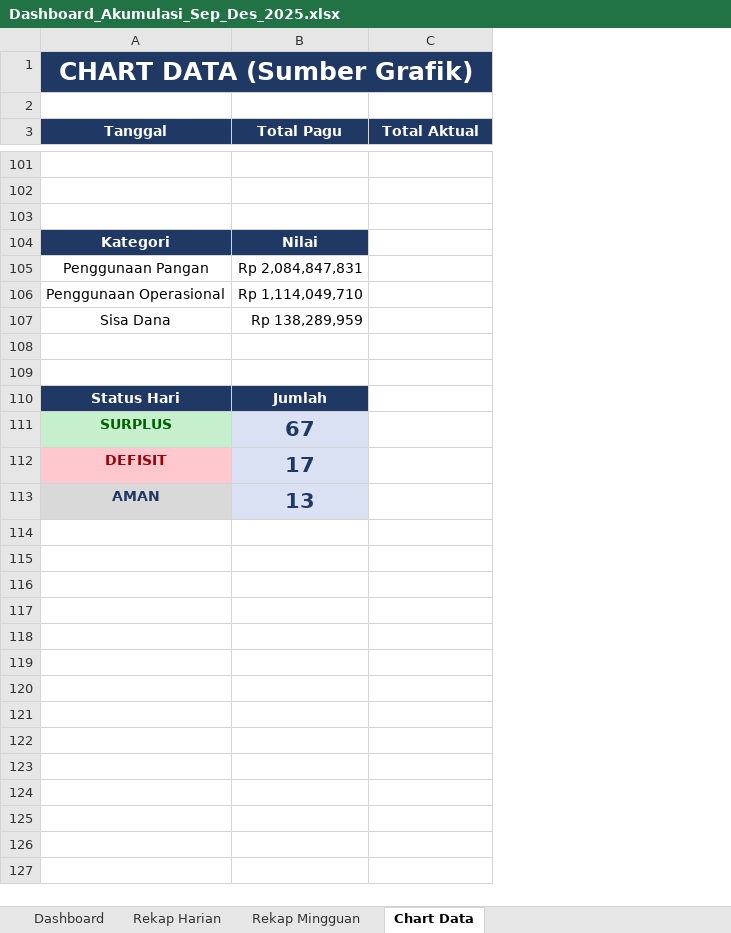
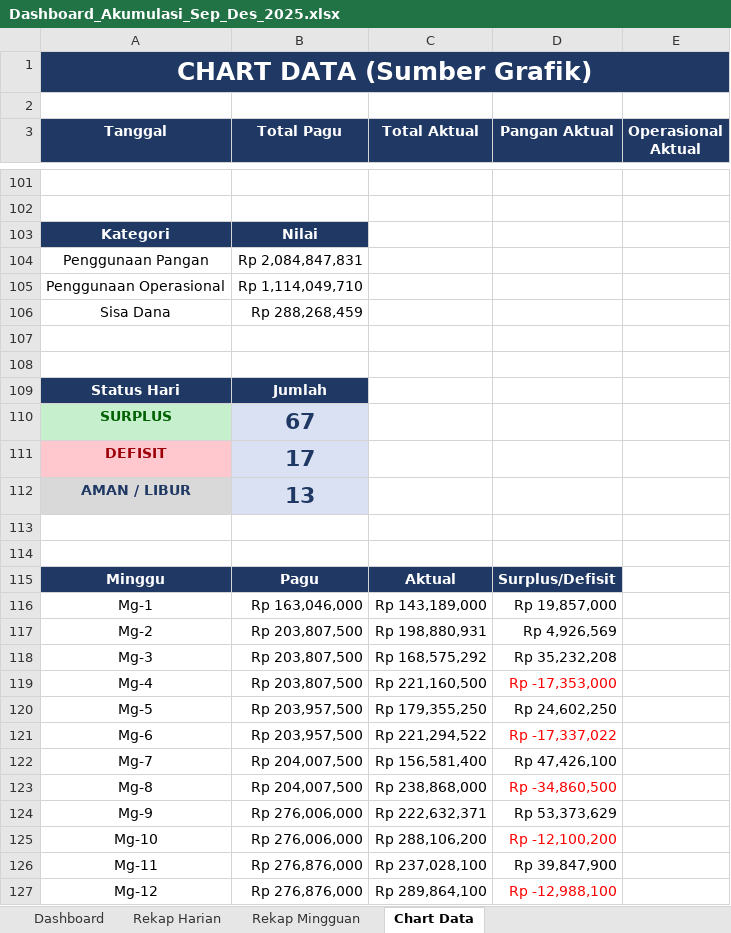
Before and after one commit to sppgbattuwinangun-lang/Claude, an Excel workbook: Dashboard_Akumulasi_Sep_Des_2025.xlsx, sheet Chart Data, drawn as a sheet; only a part is shown, gaps mark what is left out; values as stored, in another font and other column widths than the file's, no borders; removed rows and columns are numbered as before the commit, all else as after; the diff covers the shown part only; the diff names each change by its address in the sheet, - before the commit and + after, or states it on an @@ line.

Commit message:
Fix Total Anggaran calculation + upgrade to professional dashboard
PERBAIKAN PERHITUNGAN:
- Total Anggaran: Rp 3.337.187.500 -> Rp 3.487.166.000 (SUM Dana Alokasi dari 8 Pengaturan)
- Total Penggunaan: Rp 3.198.897.541 (tetap, dari SUM aktual harian)
- Total Sisa Dana: Rp 288.268.459 (bukan 138 jt; nilai sebelumnya salah karena pagu libur=0)
- % Penyerapan: 91.73% (bukan 95.86%)
- Tambahan: % Surplus (Hemat) = 26.12%, % Defisit = 22.15%, Rasio Disiplin = 79.76%

DASHBOARD PROFESIONAL:
- 5 chart: Line (tren harian), Doughnut (komposisi), Pie3D (status), Bar (mingguan), Stacked (alokasi)
- KPI banner 5 kolom dengan ikon & warna
- Border tebal navy pada KPI values
- Section header berwarna per klaster (emerald/orange/purple/emerald)
- Sheet Chart Data terpisah sebagai sumber grafik (mudah di-maintain)
- Catatan metodologi di footer

```diff
--- a/Dashboard_Akumulasi_Sep_Des_2025.xlsx (sheet Chart Data)
+++ b/Dashboard_Akumulasi_Sep_Des_2025.xlsx (sheet Chart Data)
+column D (Pangan Aktual), empty
+column E (Operasional Aktual), empty
-row 103: (empty)
-B106 (Total Pagu): Rp 138,289,959
+B106 (Total Pagu): Rp 288,268,459
@@ B110:B112 text size: larger @@
-A112 (Tanggal): AMAN
+A112 (Tanggal): AMAN / LIBUR
+row 113: (empty)
+row 114: (empty)
+row 115: Minggu | Pagu | Aktual | Surplus/Defisit
+row 116: Mg-1 | Rp 163,046,000 | Rp 143,189,000 | Rp 19,857,000
+row 117: Mg-2 | Rp 203,807,500 | Rp 198,880,931 | Rp 4,926,569
+row 118: Mg-3 | Rp 203,807,500 | Rp 168,575,292 | Rp 35,232,208
+row 119: Mg-4 | Rp 203,807,500 | Rp 221,160,500 | Rp -17,353,000
+row 120: Mg-5 | Rp 203,957,500 | Rp 179,355,250 | Rp 24,602,250
+row 121: Mg-6 | Rp 203,957,500 | Rp 221,294,522 | Rp -17,337,022
+row 122: Mg-7 | Rp 204,007,500 | Rp 156,581,400 | Rp 47,426,100
+row 123: Mg-8 | Rp 204,007,500 | Rp 238,868,000 | Rp -34,860,500
+row 124: Mg-9 | Rp 276,006,000 | Rp 222,632,371 | Rp 53,373,629
+row 125: Mg-10 | Rp 276,006,000 | Rp 288,106,200 | Rp -12,100,200
+row 126: Mg-11 | Rp 276,876,000 | Rp 237,028,100 | Rp 39,847,900
+row 127: Mg-12 | Rp 276,876,000 | Rp 289,864,100 | Rp -12,988,100
```
Also changed, not shown: 9 added rows elsewhere in this sheet, sheet Dashboard, charts or pictures, 2 other files.
